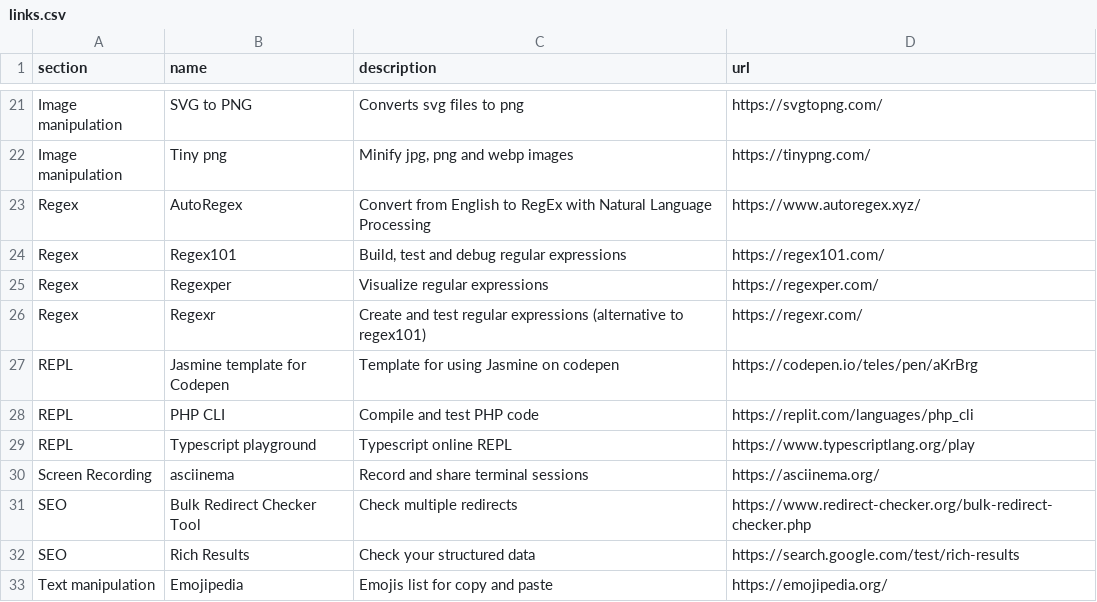
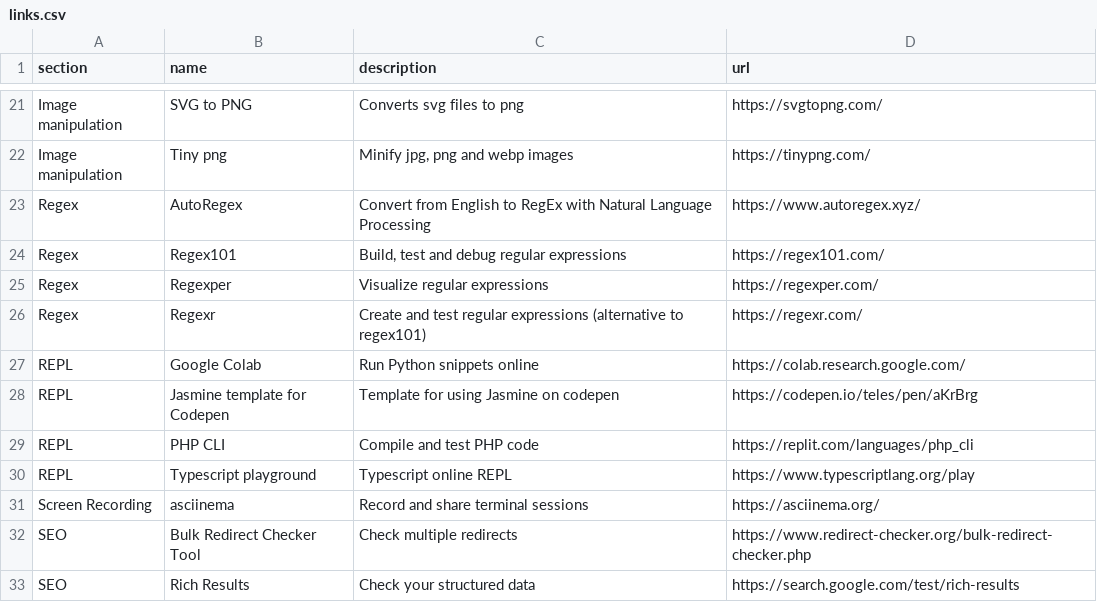
Before and after one commit to teles/awesome-online-tools, a CSV file: dist/links.csv, drawn as a sheet; only a part is shown, gaps mark what is left out; the shorter side is filled out with more unchanged rows; the diff names each change by its address in the sheet, - before the commit and + after, or states it on an @@ line.

```diff
--- a/dist/links.csv
+++ b/dist/links.csv
+row 27: REPL | Google Colab | Run Python snippets online | https://colab.research.google.com/
```
